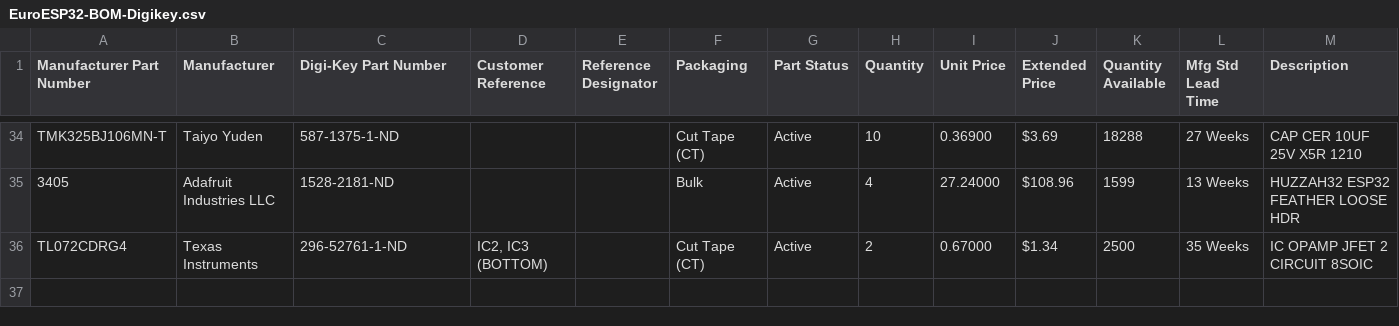
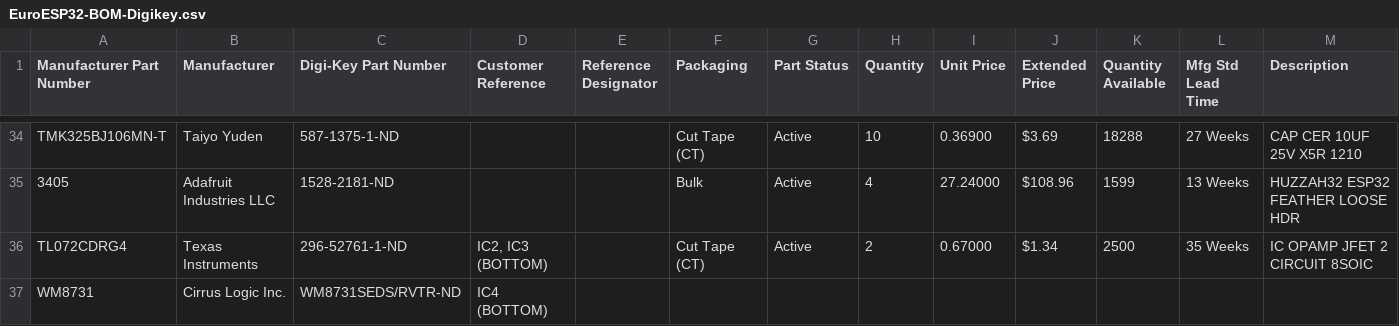
Before and after one commit to thomasfredericks/EuroESP32, a CSV file: EuroESP32-BOM-Digikey.csv, drawn as a sheet; only a part is shown, gaps mark what is left out; rows hold the shown columns only; the diff names each change by its address in the sheet, - before the commit and + after, or states it on an @@ line.

Commit message:
Update EuroESP32-BOM-Digikey.csv

```diff
--- a/EuroESP32-BOM-Digikey.csv
+++ b/EuroESP32-BOM-Digikey.csv
+row 37: WM8731 | Cirrus Logic Inc. | WM8731SEDS/RVTR-ND | IC4 (BOTTOM)
```
